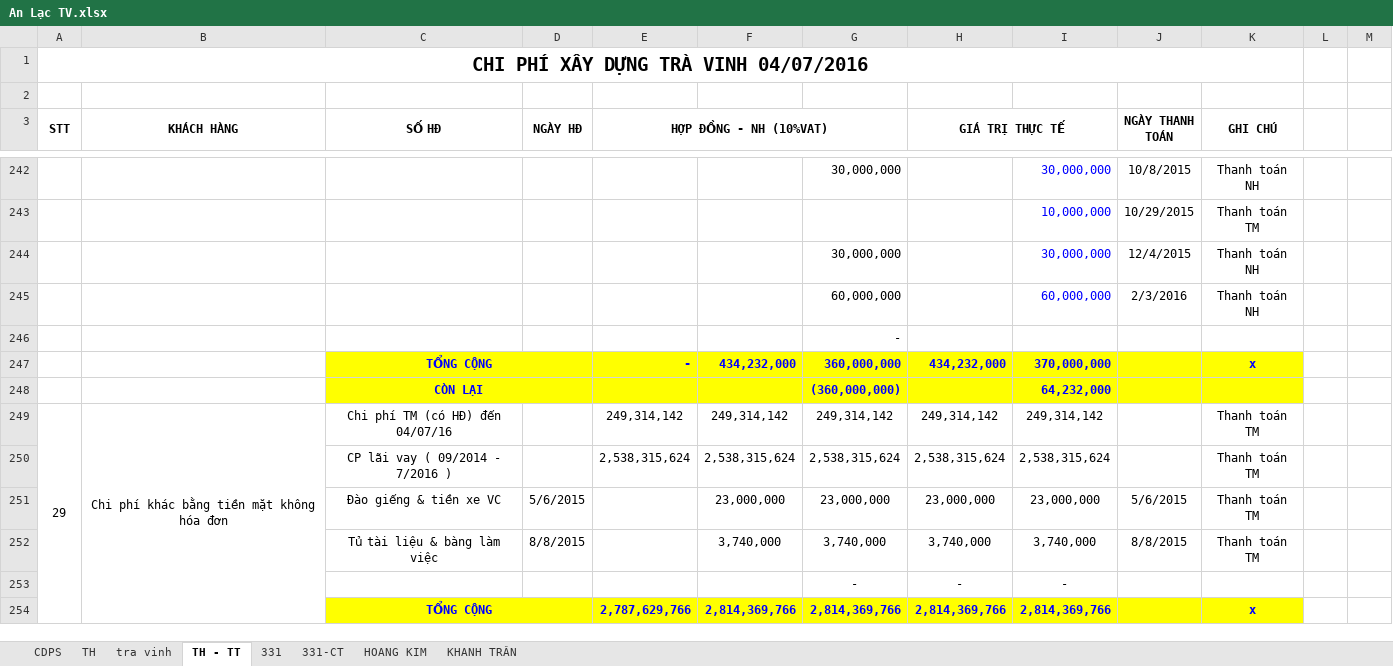
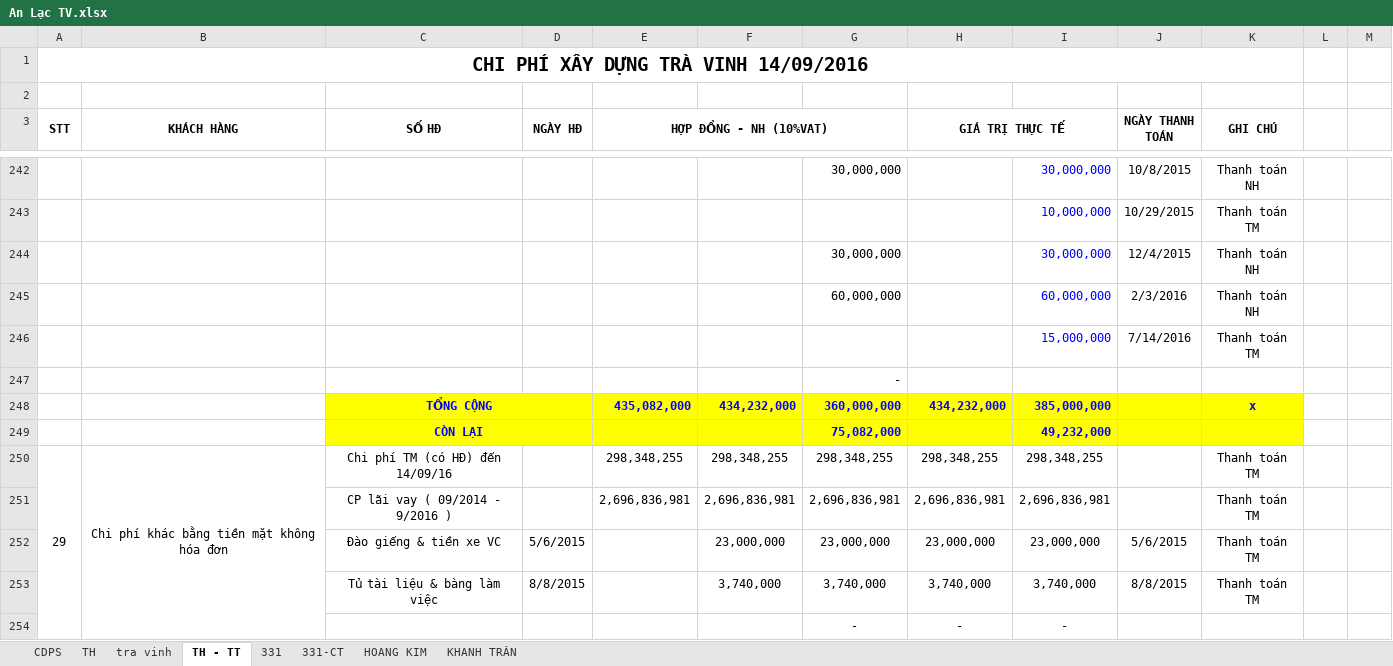
Before and after one commit to vuphuong11/AN-LAC-TV, an Excel workbook: SO SACH/2016/An Lạc TV.xlsx, sheet TH - TT, drawn as a sheet; only a part is shown, gaps mark what is left out; values as stored, in another font and other column widths than the file's, no borders; removed rows and columns are numbered as before the commit, all else as after; the diff covers the shown part only; the diff names each change by its address in the sheet, - before the commit and + after, or states it on an @@ line.

```diff
--- a/SO SACH/2016/An Lạc TV.xlsx (sheet TH - TT)
+++ b/SO SACH/2016/An Lạc TV.xlsx (sheet TH - TT)
@@ column A (STT) renumbered in row 1 @@
+row 246:  |  |  |  |  |  |  |  | 15,000,000 | 7/14/2016 | Thanh toán TM
-E248 (HỢP ĐỒNG - NH (10%VAT)): -
+E248 (HỢP ĐỒNG - NH (10%VAT)): 435,082,000
-I248: 370,000,000
+I248: 385,000,000
-row 248:  |  | CÒN LẠI |  |  |  | (360,000,000) |  | 64,232,000
+row 249:  |  | CÒN LẠI |  |  |  | 75,082,000 |  | 49,232,000
-C250 (SỐ HĐ): Chi phí TM (có HĐ) đến 04/07/16
+C250 (SỐ HĐ): Chi phí TM (có HĐ) đến 14/09/16
-E250 (HỢP ĐỒNG - NH (10%VAT)): 249,314,142
+E250 (HỢP ĐỒNG - NH (10%VAT)): 298,348,255
-F250: 249,314,142
+F250: 298,348,255
-G250: 249,314,142
+G250: 298,348,255
-H250 (GIÁ TRỊ THỰC TẾ): 249,314,142
+H250 (GIÁ TRỊ THỰC TẾ): 298,348,255
-I250: 249,314,142
+I250: 298,348,255
-row 250:  |  | CP lãi vay ( 09/2014 - 7/2016 ) |  | 2,538,315,624 | 2,538,315,624 | 2,538,315,624 | 2,538,315,624 | 2,538,315,624 |  | Thanh toán TM
+row 251:  |  | CP lãi vay ( 09/2014 - 9/2016 ) |  | 2,696,836,981 | 2,696,836,981 | 2,696,836,981 | 2,696,836,981 | 2,696,836,981 |  | Thanh toán TM
-row 254:  |  | TỔNG CỘNG |  | 2,787,629,766 | 2,814,369,766 | 2,814,369,766 | 2,814,369,766 | 2,814,369,766 |  | x
```
Also changed, not shown: 4 added rows, 3 removed rows, 8 edited cells and cell formats elsewhere in this sheet, sheet TH, sheet 331-CT, sheet CDPS, sheet tra vinh, sheet 331, sheet HOANG KIM, formulas that keep their value, hidden cells, 38 other files.
